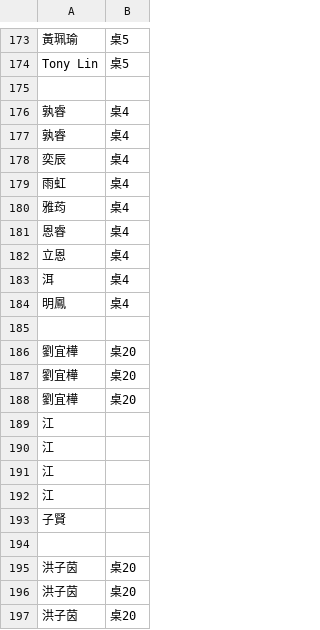
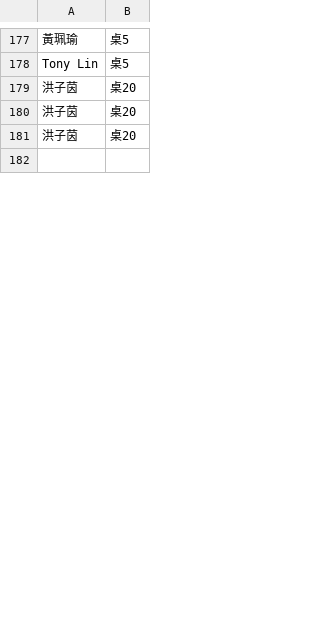
Before and after one commit to peteryang1110/small_project_for_wedding, a CSV file: seats.csv, drawn as a sheet; only a part is shown, gaps mark what is left out; the shorter side is filled out with more unchanged rows; removed rows and columns are numbered as before the commit, all else as after; the diff covers the shown part only; the diff names each change by its address in the sheet, - before the commit and + after, or states it on an @@ line.

Commit message:
Update seats.csv

```diff
--- a/seats.csv
+++ b/seats.csv
-row 175: (empty)
-row 176: 孰睿 | 桌4
-row 177: 孰睿 | 桌4
-row 178: 奕辰 | 桌4
-row 179: 雨虹 | 桌4
-row 180: 雅荺 | 桌4
-row 181: 恩睿 | 桌4
-row 182: 立恩 | 桌4
-row 183: 洱 | 桌4
-row 184: 明鳳 | 桌4
-row 185: (empty)
-row 186: 劉宜樺 | 桌20
-row 187: 劉宜樺 | 桌20
-row 188: 劉宜樺 | 桌20
-row 189: 江
-row 190: 江
-row 191: 江
-row 192: 江
-row 193: 子賢
-row 194: (empty)
```
Also changed, not shown: 22 added rows, 15 removed rows and 21 edited cells elsewhere in this file.
